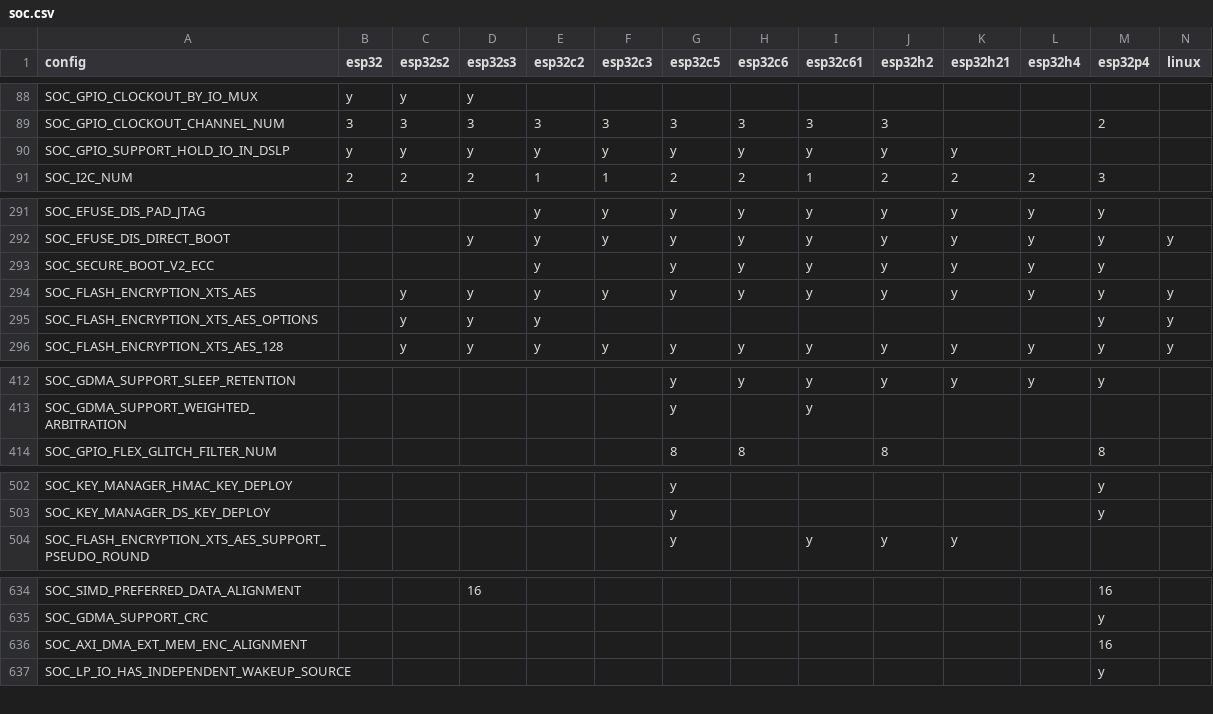
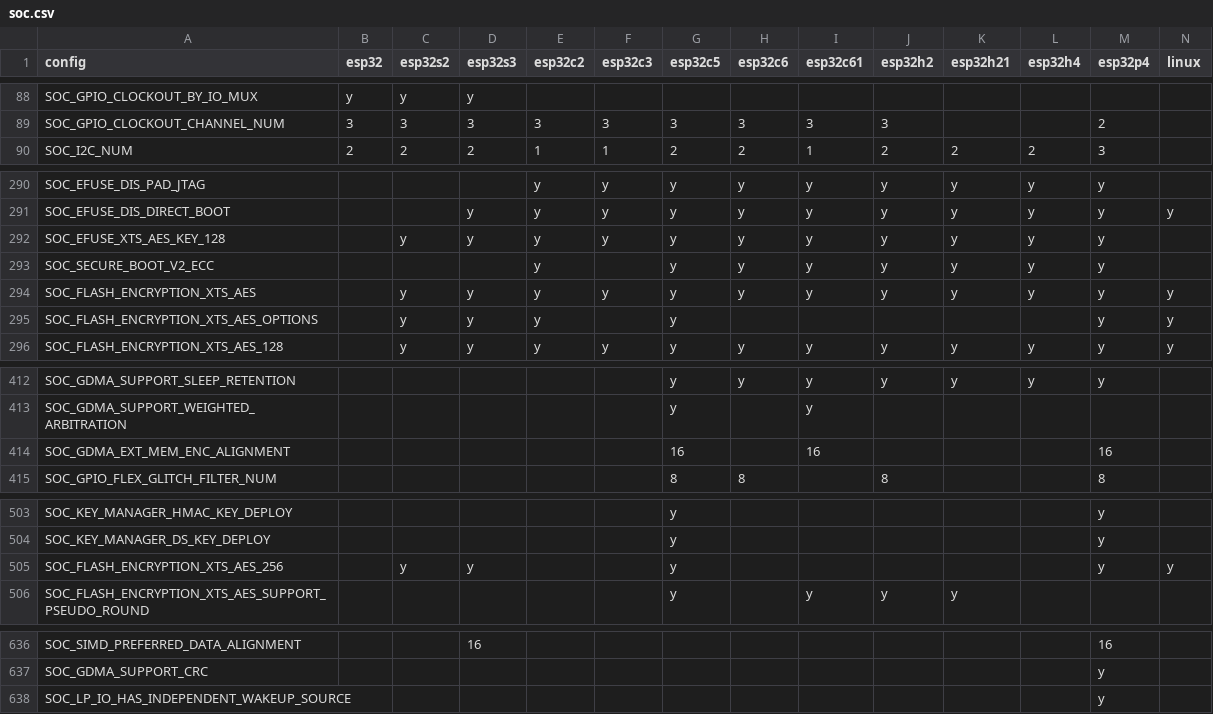
Before and after one commit to tanakamasayuki/ESP-IDF-SoC-Check, a CSV file: soc.csv, drawn as a sheet; only a part is shown, gaps mark what is left out; the diff covers the shown part only.

```diff
--- a/soc.csv
+++ b/soc.csv
@@ -89,3 +89,2 @@ SOC_GPIO_CLOCKOUT_BY_IO_MUX	y	y	y
 SOC_GPIO_CLOCKOUT_CHANNEL_NUM	3	3	3	3	3	3	3	3	3			2		
-SOC_GPIO_SUPPORT_HOLD_IO_IN_DSLP	y	y	y	y	y	y	y	y	y	y				
 SOC_I2C_NUM	2	2	2	1	1	2	2	1	2	2	2	3		
@@ -292,5 +291,6 @@ SOC_EFUSE_DIS_PAD_JTAG				y	y	y	y	y	y	y	y	y
 SOC_EFUSE_DIS_DIRECT_BOOT			y	y	y	y	y	y	y	y	y	y	y	
+SOC_EFUSE_XTS_AES_KEY_128		y	y	y	y	y	y	y	y	y	y	y		
 SOC_SECURE_BOOT_V2_ECC				y		y	y	y	y	y	y	y		
 SOC_FLASH_ENCRYPTION_XTS_AES		y	y	y	y	y	y	y	y	y	y	y	y	
-SOC_FLASH_ENCRYPTION_XTS_AES_OPTIONS		y	y	y								y	y	
+SOC_FLASH_ENCRYPTION_XTS_AES_OPTIONS		y	y	y		y						y	y	
 SOC_FLASH_ENCRYPTION_XTS_AES_128		y	y	y	y	y	y	y	y	y	y	y	y	
@@ -413,2 +413,3 @@ SOC_GDMA_SUPPORT_SLEEP_RETENTION						y	y	y	y	y	y	y
 SOC_GDMA_SUPPORT_WEIGHTED_ARBITRATION						y		y						
+SOC_GDMA_EXT_MEM_ENC_ALIGNMENT						16		16				16		
 SOC_GPIO_FLEX_GLITCH_FILTER_NUM						8	8		8			8		
@@ -503,2 +504,3 @@ SOC_KEY_MANAGER_HMAC_KEY_DEPLOY						y						y
 SOC_KEY_MANAGER_DS_KEY_DEPLOY						y						y		
+SOC_FLASH_ENCRYPTION_XTS_AES_256		y	y			y						y	y	
 SOC_FLASH_ENCRYPTION_XTS_AES_SUPPORT_PSEUDO_ROUND						y		y	y	y				
@@ -635,3 +637,2 @@ SOC_SIMD_PREFERRED_DATA_ALIGNMENT			16									16
 SOC_GDMA_SUPPORT_CRC												y		
-SOC_AXI_DMA_EXT_MEM_ENC_ALIGNMENT												16		
 SOC_LP_IO_HAS_INDEPENDENT_WAKEUP_SOURCE												y		
```
Also changed, not shown: 3 edited cells elsewhere in this file, 1 other file.
